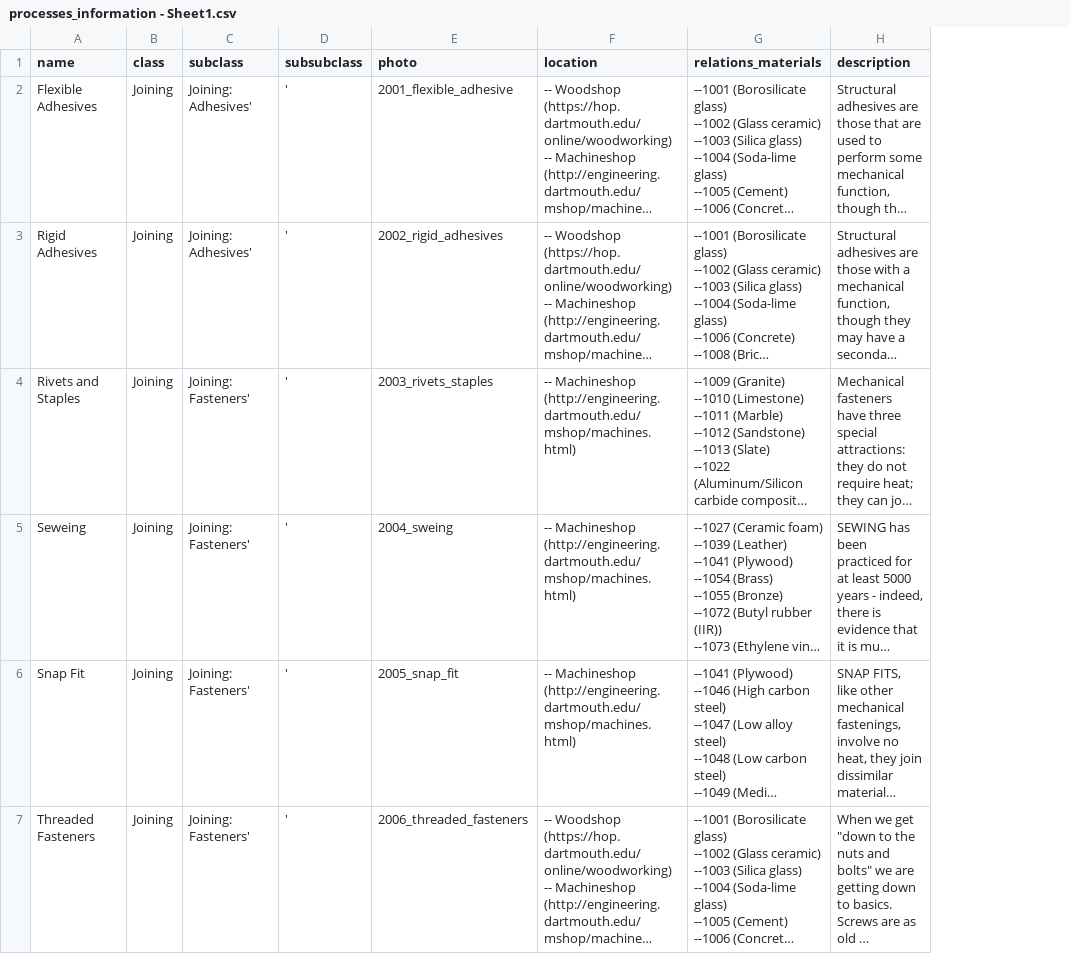
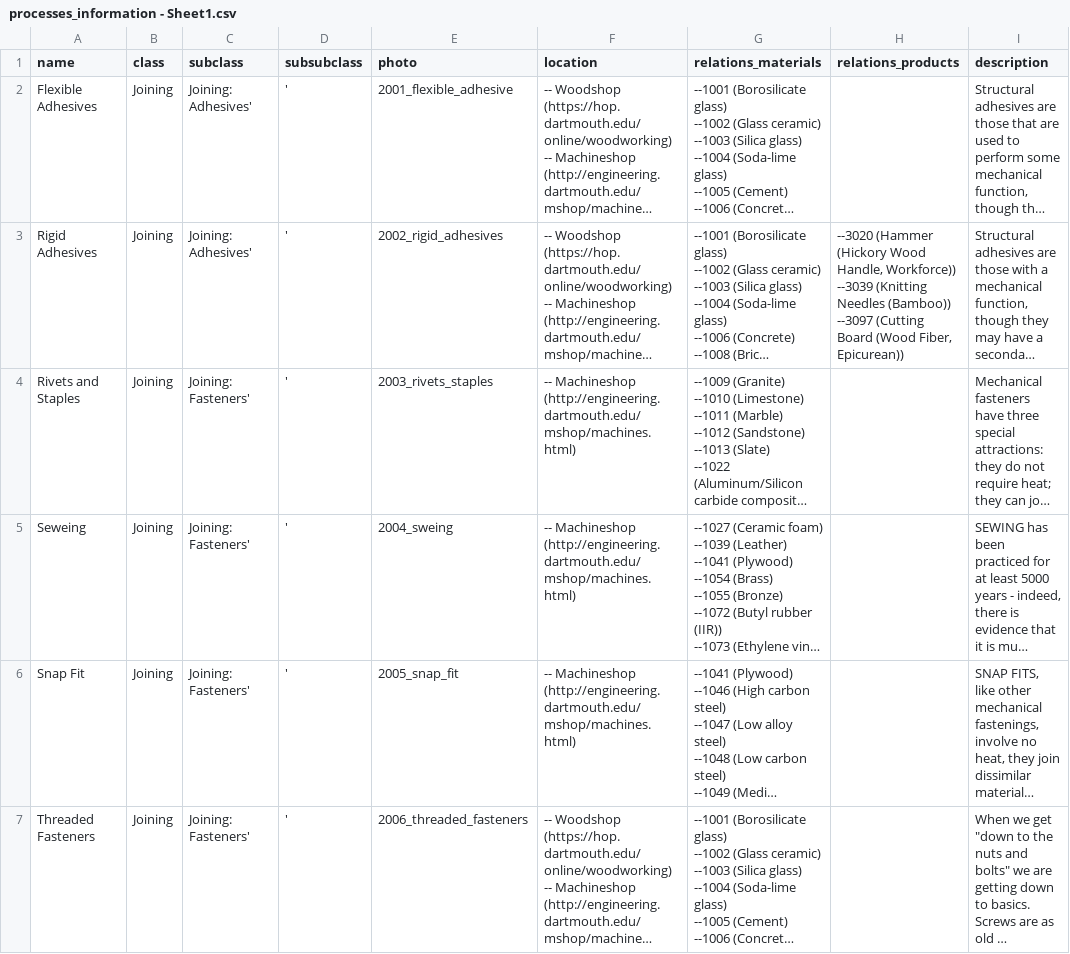
Before and after one commit to thayer/materials, a CSV file: scripts/processes_information - Sheet1.csv, drawn as a sheet; only a part is shown; long unchanged cells end in …; ↵ is a line break in a cell; the diff names each change by its address in the sheet, - before the commit and + after, or states it on an @@ line.

Commit message:
added links from processes to products. modified the processes .csv file. modified the processCreator script accordingly

```diff
--- a/scripts/processes_information - Sheet1.csv
+++ b/scripts/processes_information - Sheet1.csv
+column H (relations_products), row 3: --3020 (Hammer (Hickory Wood Handle, Workforce)) ↵ --3039 (Knitting Needles (Bamboo)) ↵ --3097 (Cutting Board (Wood Fiber, Epicurean))
```
Also changed, not shown: 1 other file.
